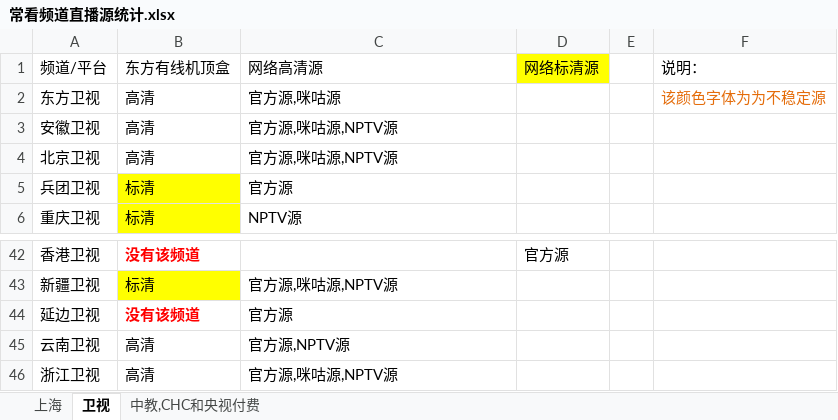
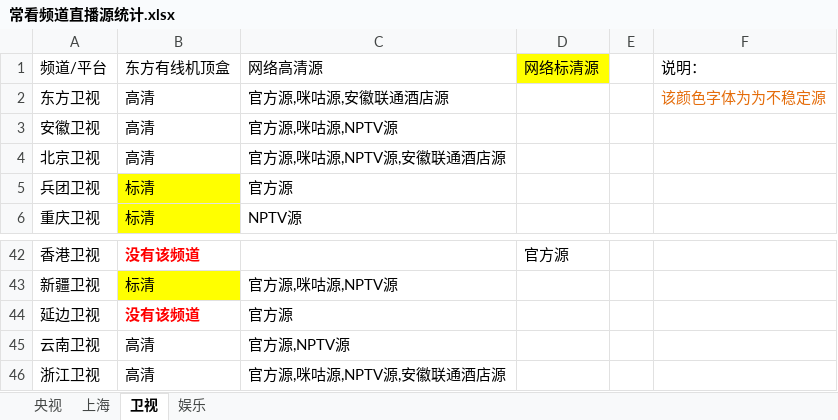
Before and after one commit to Alonso0729/Television, an Excel workbook: 直播源汇总文档/其他文档/常看频道直播源统计.xlsx, sheet 卫视, drawn as a sheet; only a part is shown, gaps mark what is left out; values as stored, in another font and other column widths than the file's, no borders; the diff covers the shown part only; the diff names each change by its address in the sheet, - before the commit and + after, or states it on an @@ line.

```diff
--- a/直播源汇总文档/其他文档/常看频道直播源统计.xlsx (sheet 卫视)
+++ b/直播源汇总文档/其他文档/常看频道直播源统计.xlsx (sheet 卫视)
-sheet tab: 中教,CHC和央视付费
+sheet tab: 央视
+sheet tab: 娱乐
@@ sheet tab order changed: 央视 | 上海 | 卫视 | 娱乐 @@
-C2 (网络高清源): 官方源,咪咕源
+C2 (网络高清源): 官方源,咪咕源,安徽联通酒店源
-C4 (网络高清源): 官方源,咪咕源,NPTV源
+C4 (网络高清源): 官方源,咪咕源,NPTV源,安徽联通酒店源
-C46 (网络高清源): 官方源,咪咕源,NPTV源
+C46 (网络高清源): 官方源,咪咕源,NPTV源,安徽联通酒店源
```
Also changed, not shown: 14 edited cells and cell formats elsewhere in this sheet, sheet 央视, 直播源汇总文档/其他文档/安徽联通酒店.xlsx, 1 other file.
